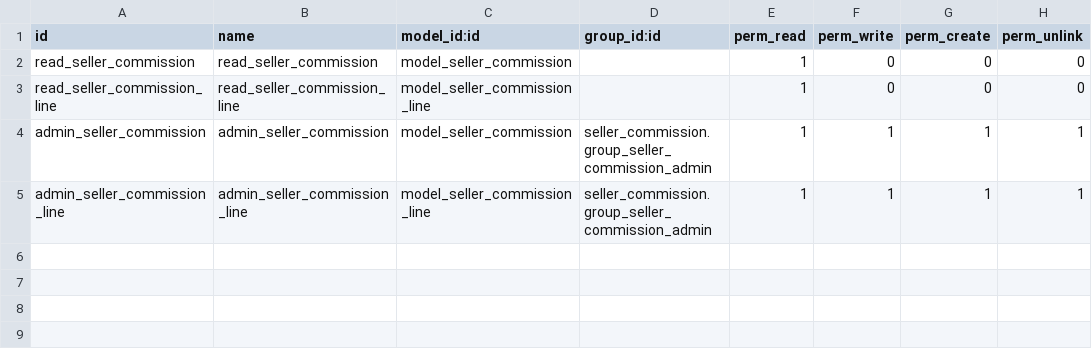
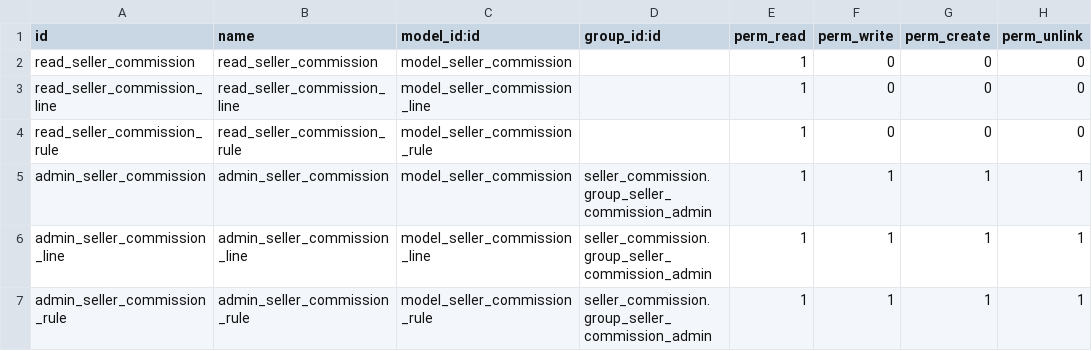
Before and after one commit to Pvalero70/test-oct-moto, a CSV file: seller_commission/security/ir.model.access.csv, drawn as a sheet.

Commit message:
99 fev rules

```diff
--- a/seller_commission/security/ir.model.access.csv
+++ b/seller_commission/security/ir.model.access.csv
@@ -3,3 +3,5 @@ read_seller_commission,read_seller_commission,model_seller_commission,,1,0,0,0
 read_seller_commission_line,read_seller_commission_line,model_seller_commission_line,,1,0,0,0
+read_seller_commission_rule,read_seller_commission_rule,model_seller_commission_rule,,1,0,0,0
 admin_seller_commission,admin_seller_commission,model_seller_commission,seller_commission.group_seller_commission_admin,1,1,1,1
 admin_seller_commission_line,admin_seller_commission_line,model_seller_commission_line,seller_commission.group_seller_commission_admin,1,1,1,1
+admin_seller_commission_rule,admin_seller_commission_rule,model_seller_commission_rule,seller_commission.group_seller_commission_admin,1,1,1,1
```
Also changed, not shown: 2 other files.
